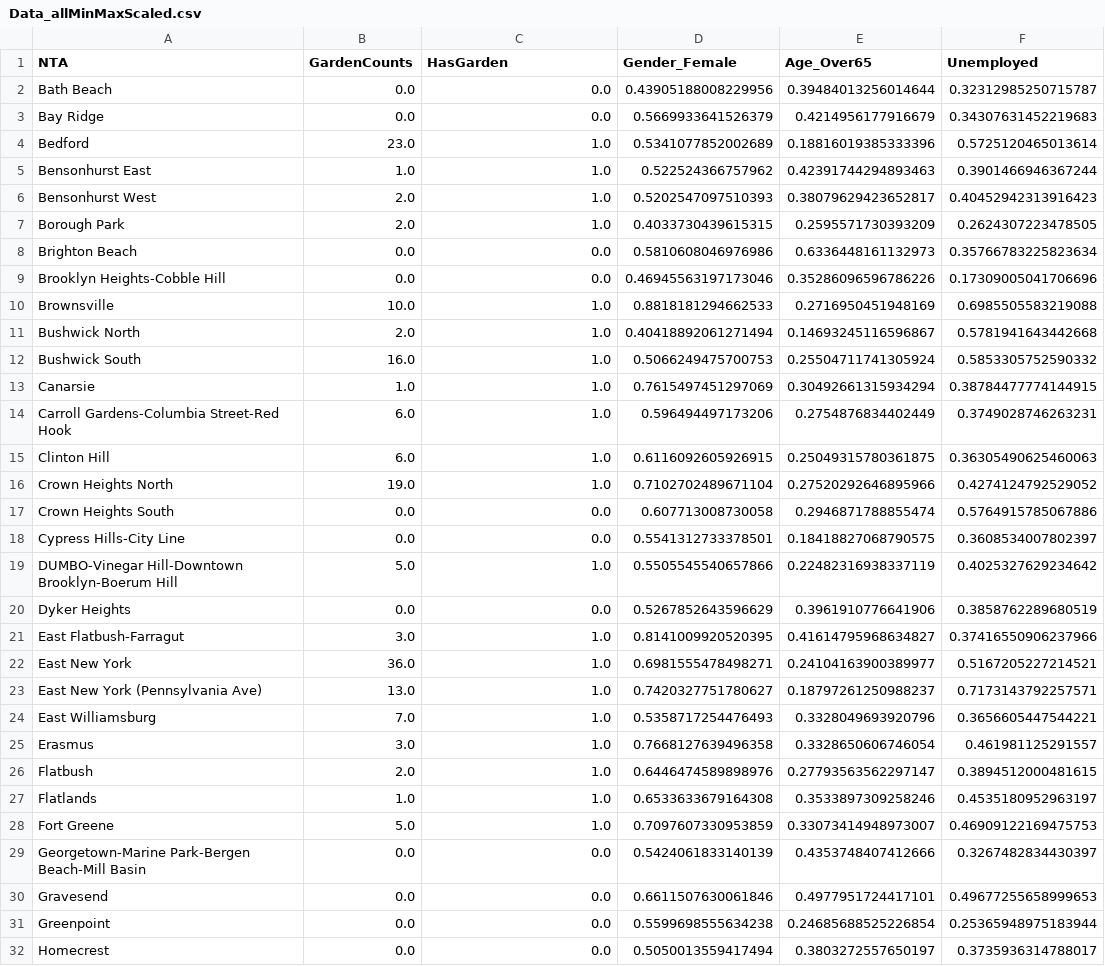
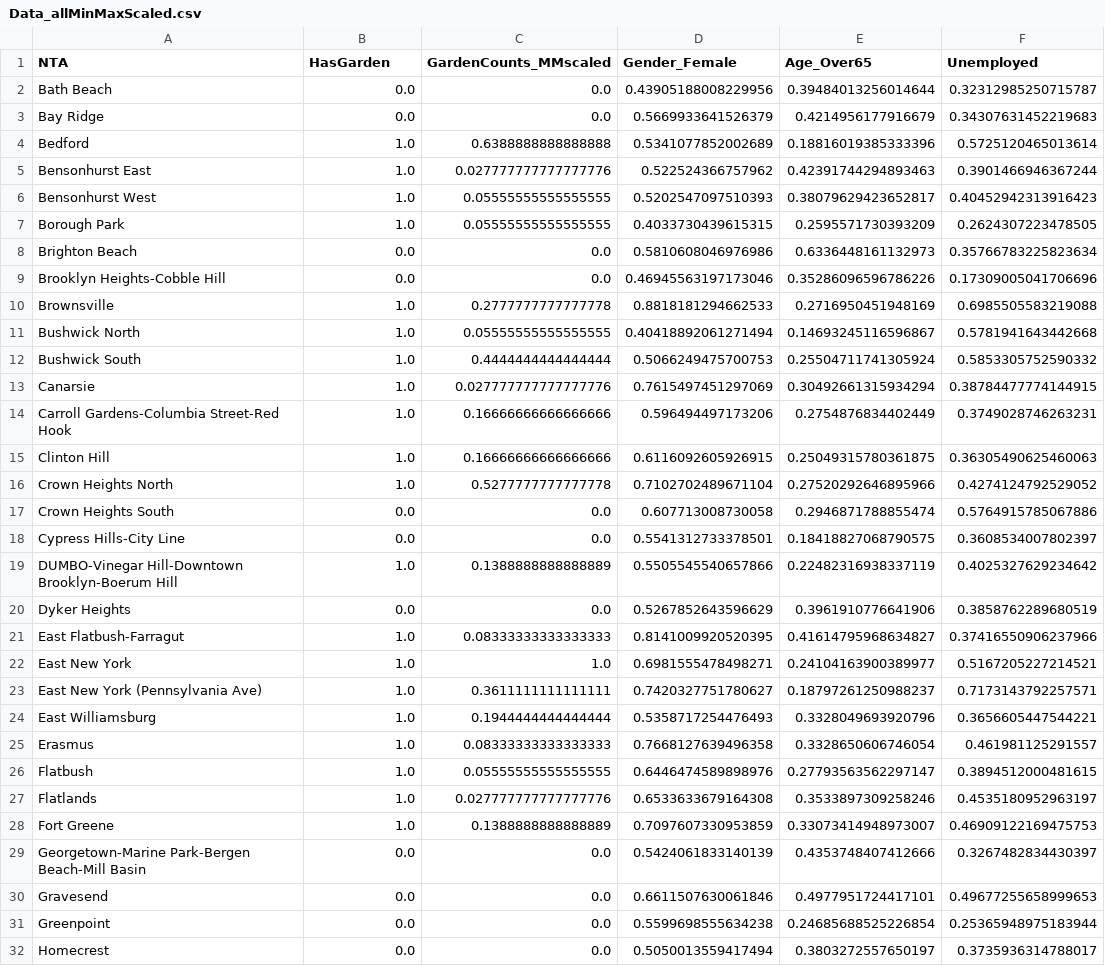
Before and after one commit to leonaisabelle/CUSP-ADS-Project, a CSV file: data/Data_allMinMaxScaled.csv, drawn as a sheet; only a part is shown; the diff covers the shown part only; the diff names each change by its address in the sheet, - before the commit and + after, or states it on an @@ line.

```diff
--- a/data/Data_allMinMaxScaled.csv
+++ b/data/Data_allMinMaxScaled.csv
-B1: GardenCounts
+B1: HasGarden
-C1: HasGarden
+C1: GardenCounts_MMscaled
-B4 (HasGarden): 23.0
+B4 (HasGarden): 1.0
-C4 (GardenCounts_MMscaled): 1.0
+C4 (GardenCounts_MMscaled): 0.6388888888888888
-C5 (GardenCounts_MMscaled): 1.0
+C5 (GardenCounts_MMscaled): 0.027777777777777776
-B6:B7 (HasGarden): 2.0
+B6:B7 (HasGarden): 1.0
-C6:C7 (GardenCounts_MMscaled): 1.0
+C6:C7 (GardenCounts_MMscaled): 0.05555555555555555
-B10 (HasGarden): 10.0
+B10 (HasGarden): 1.0
-C10 (GardenCounts_MMscaled): 1.0
+C10 (GardenCounts_MMscaled): 0.2777777777777778
-B11 (HasGarden): 2.0
+B11 (HasGarden): 1.0
-C11 (GardenCounts_MMscaled): 1.0
+C11 (GardenCounts_MMscaled): 0.05555555555555555
-B12 (HasGarden): 16.0
+B12 (HasGarden): 1.0
-C12 (GardenCounts_MMscaled): 1.0
+C12 (GardenCounts_MMscaled): 0.4444444444444444
-C13 (GardenCounts_MMscaled): 1.0
+C13 (GardenCounts_MMscaled): 0.027777777777777776
-B14:B15 (HasGarden): 6.0
+B14:B15 (HasGarden): 1.0
-C14:C15 (GardenCounts_MMscaled): 1.0
+C14:C15 (GardenCounts_MMscaled): 0.16666666666666666
-B16 (HasGarden): 19.0
+B16 (HasGarden): 1.0
-C16 (GardenCounts_MMscaled): 1.0
+C16 (GardenCounts_MMscaled): 0.5277777777777778
-B19 (HasGarden): 5.0
+B19 (HasGarden): 1.0
-C19 (GardenCounts_MMscaled): 1.0
+C19 (GardenCounts_MMscaled): 0.1388888888888889
-B21 (HasGarden): 3.0
+B21 (HasGarden): 1.0
-C21 (GardenCounts_MMscaled): 1.0
+C21 (GardenCounts_MMscaled): 0.08333333333333333
-B22 (HasGarden): 36.0
+B22 (HasGarden): 1.0
-B23 (HasGarden): 13.0
+B23 (HasGarden): 1.0
-C23 (GardenCounts_MMscaled): 1.0
+C23 (GardenCounts_MMscaled): 0.3611111111111111
-B24 (HasGarden): 7.0
+B24 (HasGarden): 1.0
-C24 (GardenCounts_MMscaled): 1.0
+C24 (GardenCounts_MMscaled): 0.1944444444444444
-B25 (HasGarden): 3.0
+B25 (HasGarden): 1.0
-C25 (GardenCounts_MMscaled): 1.0
+C25 (GardenCounts_MMscaled): 0.08333333333333333
-B26 (HasGarden): 2.0
+B26 (HasGarden): 1.0
-C26 (GardenCounts_MMscaled): 1.0
+C26 (GardenCounts_MMscaled): 0.05555555555555555
-C27 (GardenCounts_MMscaled): 1.0
+C27 (GardenCounts_MMscaled): 0.027777777777777776
-B28 (HasGarden): 5.0
+B28 (HasGarden): 1.0
-C28 (GardenCounts_MMscaled): 1.0
+C28 (GardenCounts_MMscaled): 0.1388888888888889
```
Also changed, not shown: 116 edited cells elsewhere in this file, data/Data_all.csv, data/Data_crimeMinMaxScaled.csv, 3 other files.
